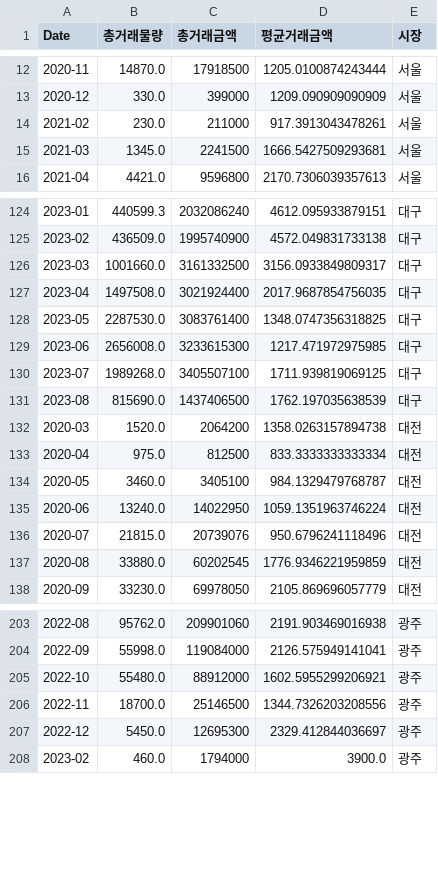
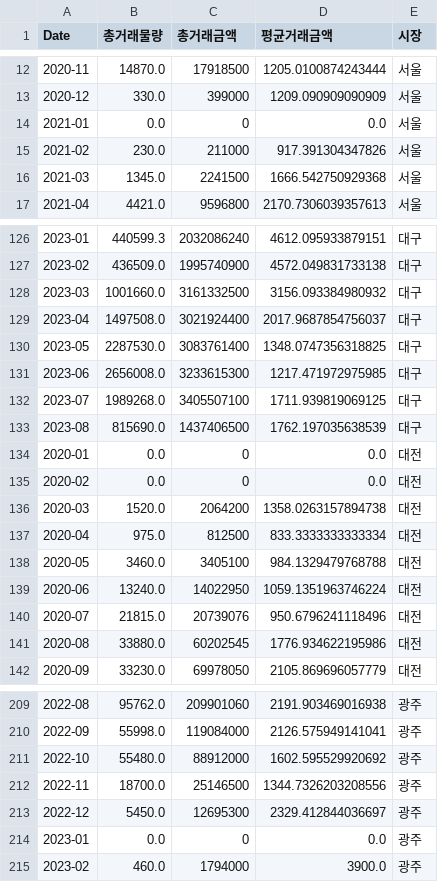
Before and after one commit to initbtn/big_project, a CSV file: data/TEMP/경락가격/오이/오이 월별 총거래(정제).csv, drawn as a sheet; only a part is shown, gaps mark what is left out; the diff covers the shown part only.

```diff
--- a/data/TEMP/경락가격/오이/오이 월별 총거래(정제).csv
+++ b/data/TEMP/경락가격/오이/오이 월별 총거래(정제).csv
@@ -13,4 +13,5 @@ Date,총거래물량,총거래금액,평균거래금액,시장
 2020-12,330.0,399000,1209.090909090909,서울
-2021-02,230.0,211000,917.3913043478261,서울
-2021-03,1345.0,2241500,1666.5427509293681,서울
+2021-01,0.0,0,0.0,서울
+2021-02,230.0,211000,917.391304347826,서울
+2021-03,1345.0,2241500,1666.542750929368,서울
 2021-04,4421.0,9596800,2170.7306039357613,서울
@@ -125,4 +127,4 @@ Date,총거래물량,총거래금액,평균거래금액,시장
 2023-02,436509.0,1995740900,4572.049831733138,대구
-2023-03,1001660.0,3161332500,3156.0933849809317,대구
-2023-04,1497508.0,3021924400,2017.9687854756035,대구
+2023-03,1001660.0,3161332500,3156.093384980932,대구
+2023-04,1497508.0,3021924400,2017.9687854756037,대구
 2023-05,2287530.0,3083761400,1348.0747356318825,대구
@@ -131,8 +133,10 @@ Date,총거래물량,총거래금액,평균거래금액,시장
 2023-08,815690.0,1437406500,1762.197035638539,대구
+2020-01,0.0,0,0.0,대전
+2020-02,0.0,0,0.0,대전
 2020-03,1520.0,2064200,1358.0263157894738,대전
 2020-04,975.0,812500,833.3333333333334,대전
-2020-05,3460.0,3405100,984.1329479768787,대전
+2020-05,3460.0,3405100,984.1329479768788,대전
 2020-06,13240.0,14022950,1059.1351963746224,대전
 2020-07,21815.0,20739076,950.6796241118496,대전
-2020-08,33880.0,60202545,1776.9346221959859,대전
+2020-08,33880.0,60202545,1776.934622195986,대전
 2020-09,33230.0,69978050,2105.869696057779,대전
@@ -204,5 +210,6 @@ Date,총거래물량,총거래금액,평균거래금액,시장
 2022-09,55998.0,119084000,2126.575949141041,광주
-2022-10,55480.0,88912000,1602.5955299206921,광주
+2022-10,55480.0,88912000,1602.595529920692,광주
 2022-11,18700.0,25146500,1344.7326203208556,광주
 2022-12,5450.0,12695300,2329.412844036697,광주
+2023-01,0.0,0,0.0,광주
 2023-02,460.0,1794000,3900.0,광주
```
Also changed, not shown: 3 added rows and 21 edited cells elsewhere in this file, 1 other file.
